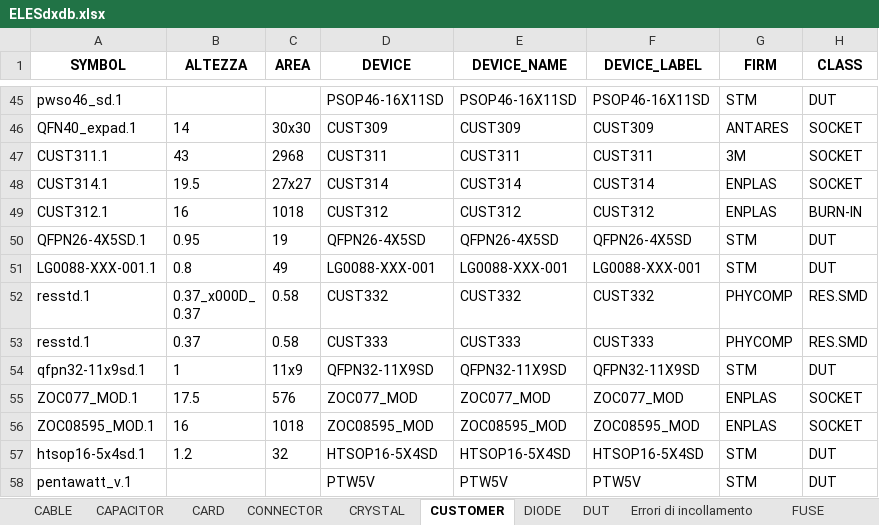
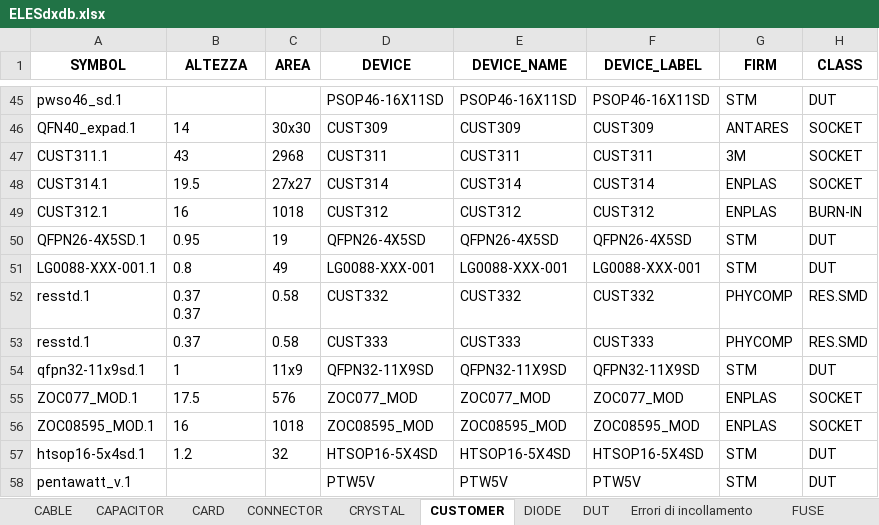
Before and after one commit to cggazca/EDM-Library-Cleanser-Wizard, an Excel workbook: ELESdxdb.xlsx, sheet CUSTOMER, drawn as a sheet; only a part is shown, gaps mark what is left out; values as stored, in another font and other column widths than the file's, no borders; ↵ is a line break in a cell; the diff names each change by its address in the sheet, - before the commit and + after, or states it on an @@ line.

```diff
--- a/ELESdxdb.xlsx (sheet CUSTOMER)
+++ b/ELESdxdb.xlsx (sheet CUSTOMER)
-B52 (ALTEZZA): 0.37_x000D_ ↵ 0.37
+B52 (ALTEZZA): 0.37 ↵ 0.37
```
Also changed, not shown: sheet DUT, sheet RELAY, sheet RESISTOR, sheet ITG, sheet Serie74, sheet CARD, 2 more sheets, other sheet tabs, 3 other files.
